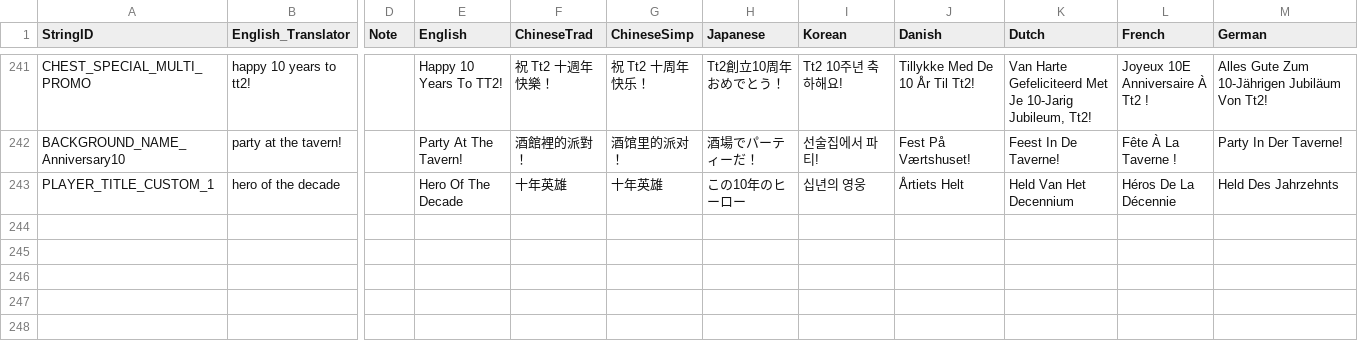
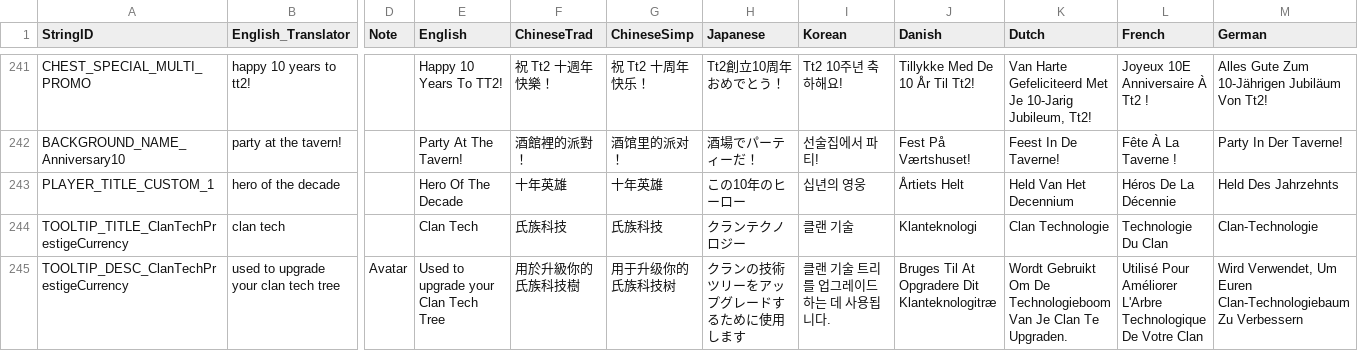
Before and after one commit to rawrzcookie/TT2_CSV, a CSV file: csv/LocalizationUpdateInfo.csv, drawn as a sheet; only a part is shown, gaps mark what is left out; rows hold the shown columns only; the diff names each change by its address in the sheet, - before the commit and + after, or states it on an @@ line.

```diff
--- a/csv/LocalizationUpdateInfo.csv
+++ b/csv/LocalizationUpdateInfo.csv
+row 244: TOOLTIP_TITLE_ClanTechPrestigeCurrency | clan tech |  | Clan Tech | 氏族科技 | 氏族科技 | クランテクノロジー | 클랜 기술 | Klanteknologi | Clan Technologie | Technologie Du Clan | Clan-Technologie
+row 245: TOOLTIP_DESC_ClanTechPrestigeCurrency | used to upgrade your clan tech tree | Avatar | Used to upgrade your Clan Tech Tree | 用於升級你的氏族科技樹 | 用于升级你的氏族科技树 | クランの技術ツリーをアップグレードするために使用します | 클랜 기술 트리를 업그레이드하는 데 사용됩니다. | Bruges Til At Opgradere Dit Klanteknologitræ | Wordt Gebruikt Om De Technologieboom Van Je Clan Te Upgraden. | Utilisé Pour Améliorer L'Arbre Technologique De Votre Clan | Wird Verwendet, Um Euren Clan-Technologiebaum Zu Verbessern
```
Also changed, not shown: 1 other file.
